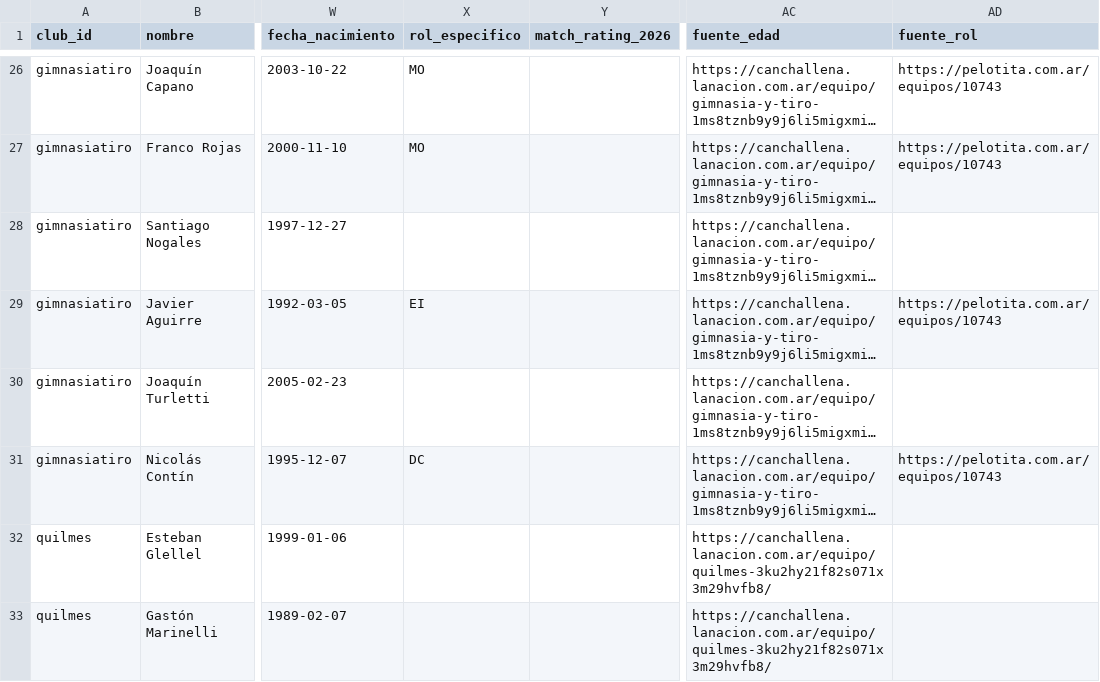
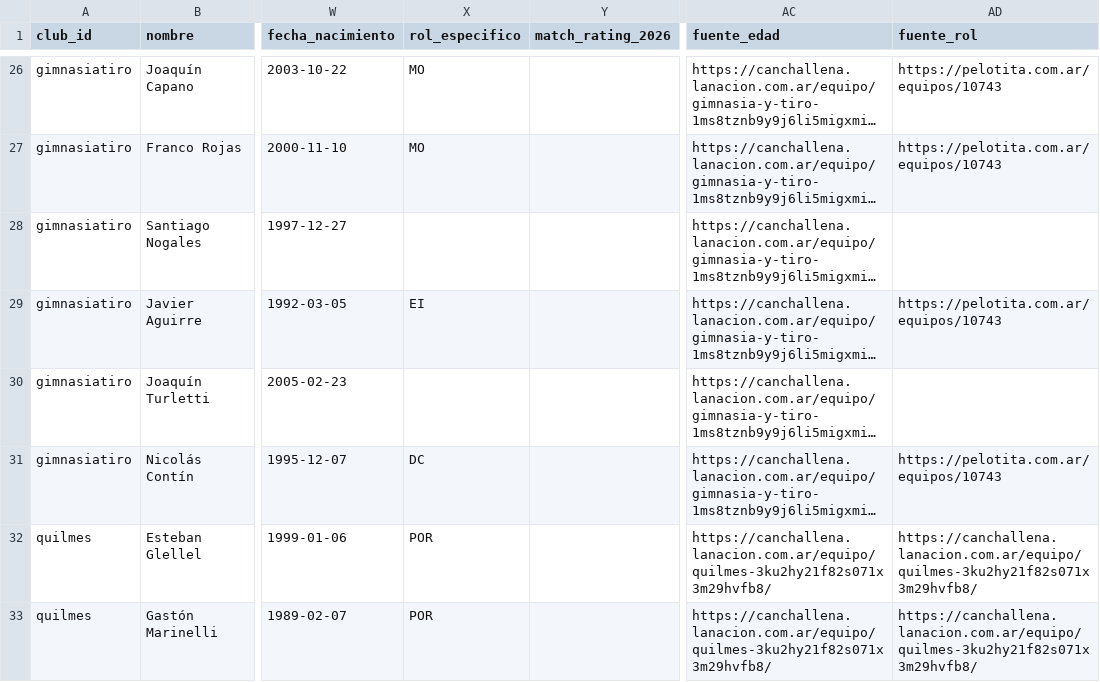
Before and after one commit to carp1901/liga-fc1, a CSV file: planteles/borradores/primera-nacional-2026/bloque5.csv, drawn as a sheet; only a part is shown, gaps mark what is left out; long unchanged cells end in …; the diff covers the shown part only; the diff names each change by its address in the sheet, - before the commit and + after, or states it on an @@ line.

Commit message:
Completa roles de arquero en bloque 5

```diff
--- a/planteles/borradores/primera-nacional-2026/bloque5.csv
+++ b/planteles/borradores/primera-nacional-2026/bloque5.csv
-X32:X33 (rol_especifico): (empty)
+X32:X33 (rol_especifico): POR
-AD32:AD33 (fuente_rol): (empty)
+AD32:AD33 (fuente_rol): https://canchallena.lanacion.com.ar/equipo/quilmes-3ku2hy21f82s071x3m29hvfb8/
```
Also changed, not shown: 26 edited cells elsewhere in this file.
